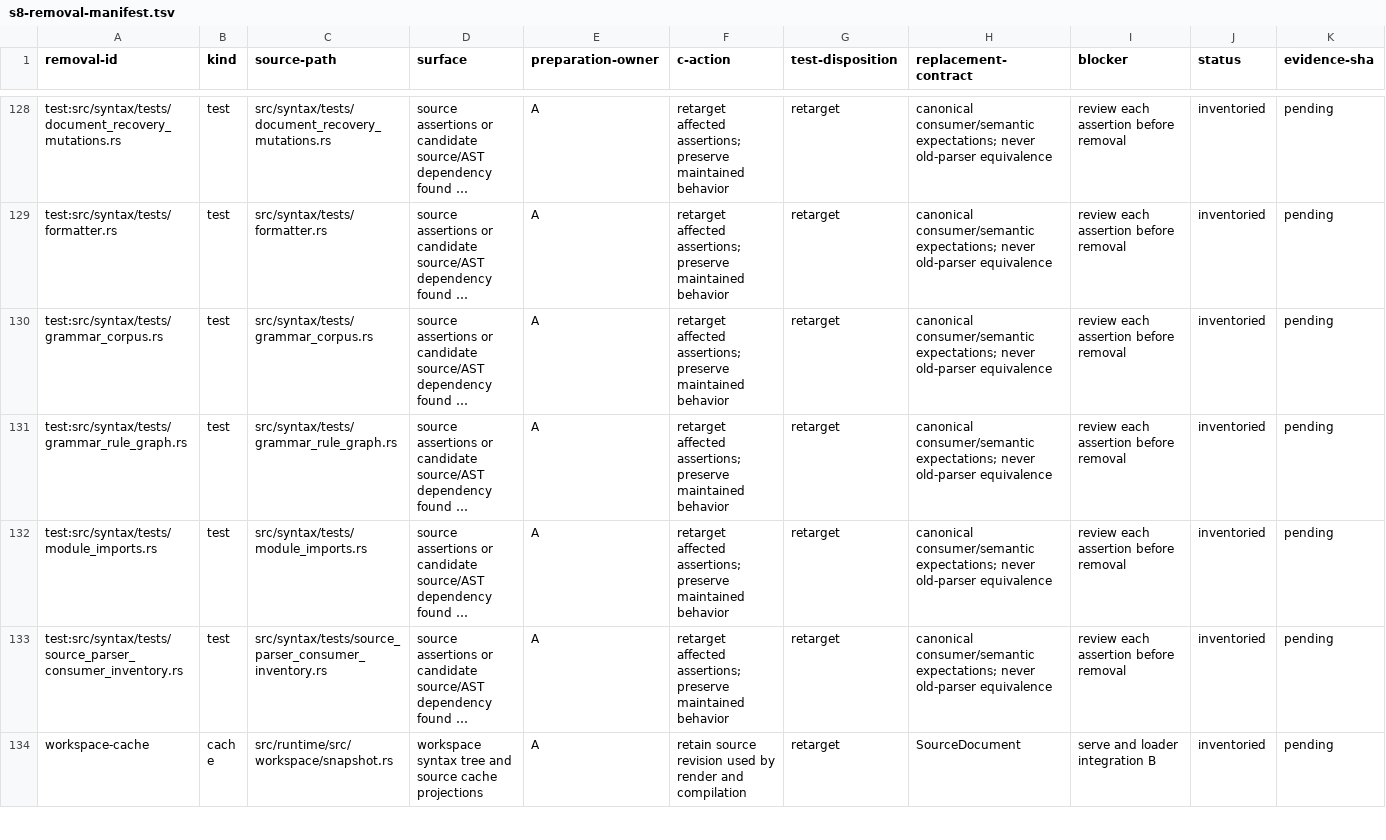
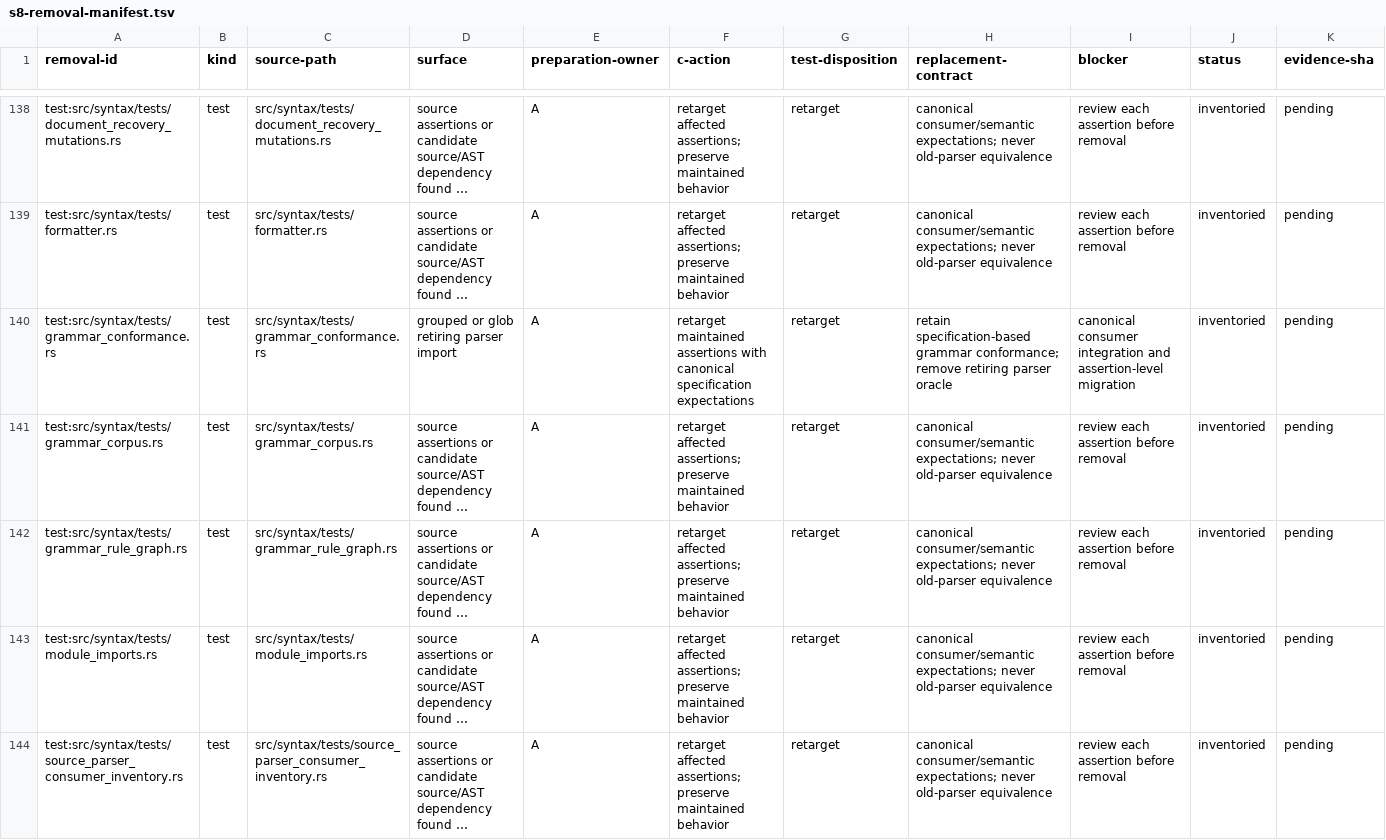
Before and after one commit to mech-lang/mech, a TSV file: docs/design/grammar-audit/s8-removal-manifest.tsv, drawn as a sheet; only a part is shown, gaps mark what is left out; the shorter side is filled out with more unchanged rows; long unchanged cells end in …; rows hold the shown columns only; the diff covers the shown part only; the diff names each change by its address in the sheet, - before the commit and + after, or states it on an @@ line.

Commit message:
refactor(s8): retain source and prepare canonical consumers (S8A)
Canonicalized from S8A PR #827.

```diff
--- a/docs/design/grammar-audit/s8-removal-manifest.tsv
+++ b/docs/design/grammar-audit/s8-removal-manifest.tsv
+row 140: test:src/syntax/tests/grammar_conformance.rs | test | src/syntax/tests/grammar_conformance.rs | grouped or glob retiring parser import | A | retarget maintained assertions with canonical specification expectations | retarget | retain specification-based grammar conformance; remove retiring parser oracle | canonical consumer integration and assertion-level migration | inventoried | pending
```
Also changed, not shown: 11 added rows elsewhere in this file, docs/design/grammar-audit/s8-consumer-readiness.tsv, 24 other files.
